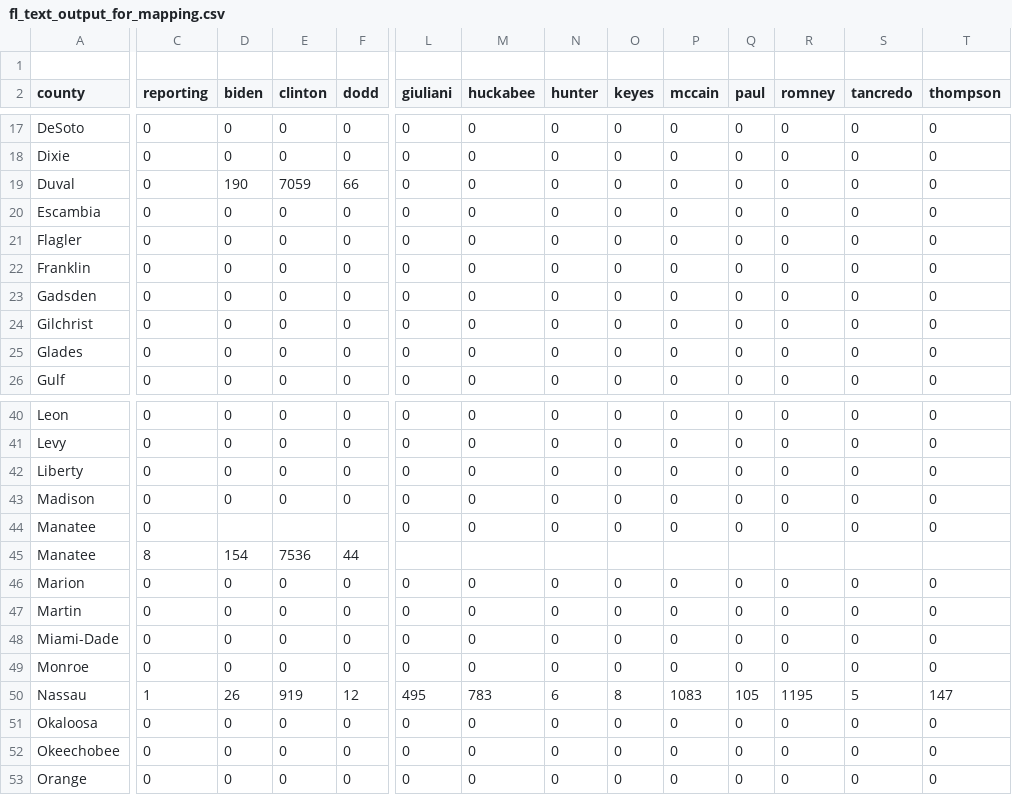
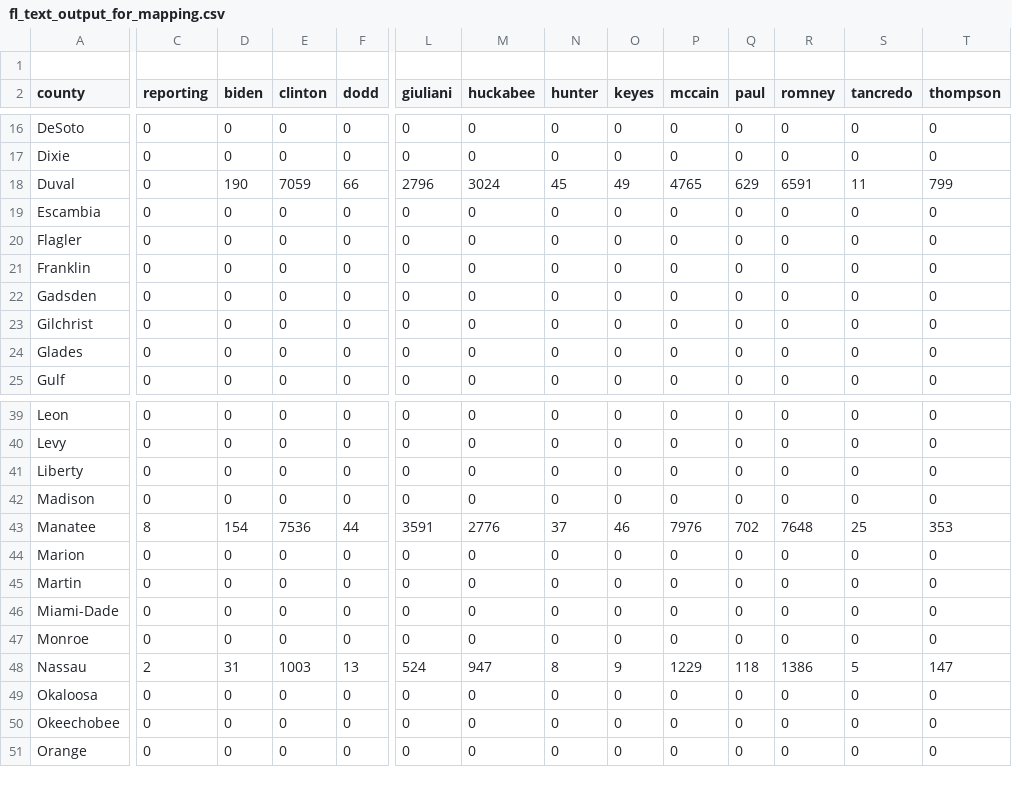
Before and after one commit to googlearchive/js-v2-samples, a CSV file: elections/2008/primary/states/fl/fl_text_output_for_mapping.csv, drawn as a sheet; only a part is shown, gaps mark what is left out; removed rows and columns are numbered as before the commit, all else as after; rows hold the shown columns only; the diff covers the shown part only; the diff names each change by its address in the sheet, - before the commit and + after, or states it on an @@ line.

```diff
--- a/elections/2008/primary/states/fl/fl_text_output_for_mapping.csv
+++ b/elections/2008/primary/states/fl/fl_text_output_for_mapping.csv
-L18 (giuliani): 0
+L18 (giuliani): 2796
-M18 (huckabee): 0
+M18 (huckabee): 3024
-N18 (hunter): 0
+N18 (hunter): 45
-O18 (keyes): 0
+O18 (keyes): 49
-P18 (mccain): 0
+P18 (mccain): 4765
-Q18 (paul): 0
+Q18 (paul): 629
-R18 (romney): 0
+R18 (romney): 6591
-S18 (tancredo): 0
+S18 (tancredo): 11
-T18 (thompson): 0
+T18 (thompson): 799
-row 44: Manatee | 0 |  |  |  | 0 | 0 | 0 | 0 | 0 | 0 | 0 | 0 | 0
-L43 (giuliani): (empty)
+L43 (giuliani): 3591
-M43 (huckabee): (empty)
+M43 (huckabee): 2776
-N43 (hunter): (empty)
+N43 (hunter): 37
-O43 (keyes): (empty)
+O43 (keyes): 46
-P43 (mccain): (empty)
+P43 (mccain): 7976
-Q43 (paul): (empty)
+Q43 (paul): 702
-R43 (romney): (empty)
+R43 (romney): 7648
-S43 (tancredo): (empty)
+S43 (tancredo): 25
-T43 (thompson): (empty)
+T43 (thompson): 353
-C48 (reporting): 1
+C48 (reporting): 2
-D48 (biden): 26
+D48 (biden): 31
-E48 (clinton): 919
+E48 (clinton): 1003
-F48 (dodd): 12
+F48 (dodd): 13
-L48 (giuliani): 495
+L48 (giuliani): 524
-M48 (huckabee): 783
+M48 (huckabee): 947
-N48 (hunter): 6
+N48 (hunter): 8
-O48 (keyes): 8
+O48 (keyes): 9
-P48 (mccain): 1083
+P48 (mccain): 1229
-Q48 (paul): 105
+Q48 (paul): 118
-R48 (romney): 1195
+R48 (romney): 1386
```
Also changed, not shown: 2 added rows, 4 removed rows and 62 edited cells elsewhere in this file, 2 other files.
